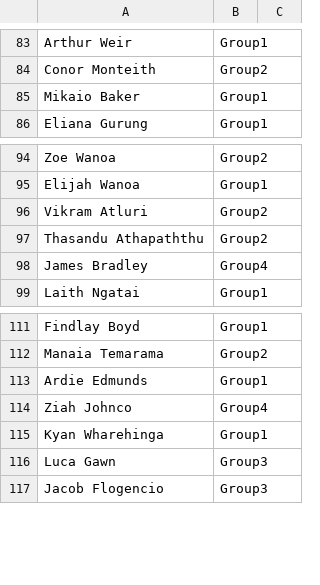
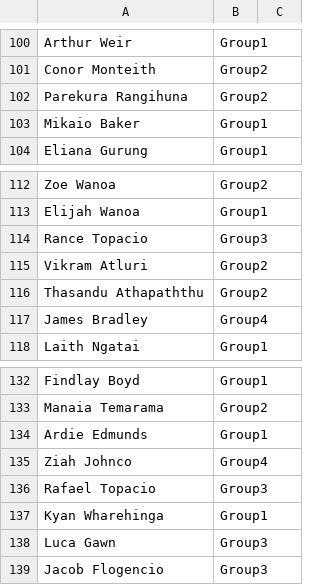
Before and after one commit to limonza/te-tai-hou-teams-2025, a CSV file: Sunday.csv, drawn as a sheet; only a part is shown, gaps mark what is left out; the diff covers the shown part only; the diff names each change by its address in the sheet, - before the commit and + after, or states it on an @@ line.

Commit message:
Update Sunday.csv with new and modified entries
Replaced the existing entries in Sunday.csv with updated names and groups, adding new entries while maintaining the original structure.

```diff
--- a/Sunday.csv
+++ b/Sunday.csv
+row 102: Parekura Rangihuna | Group2
+row 114: Rance Topacio | Group3
+row 136: Rafael Topacio | Group3
```
Also changed, not shown: 22 added rows and 1 removed row elsewhere in this file.
